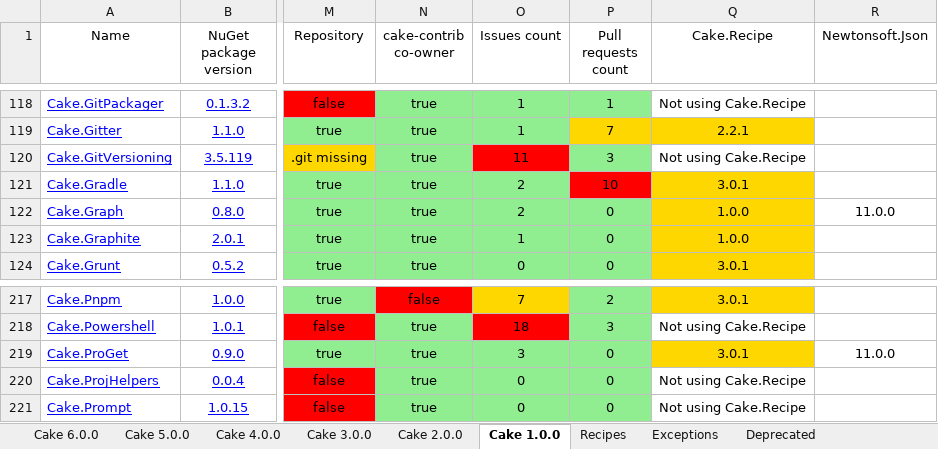
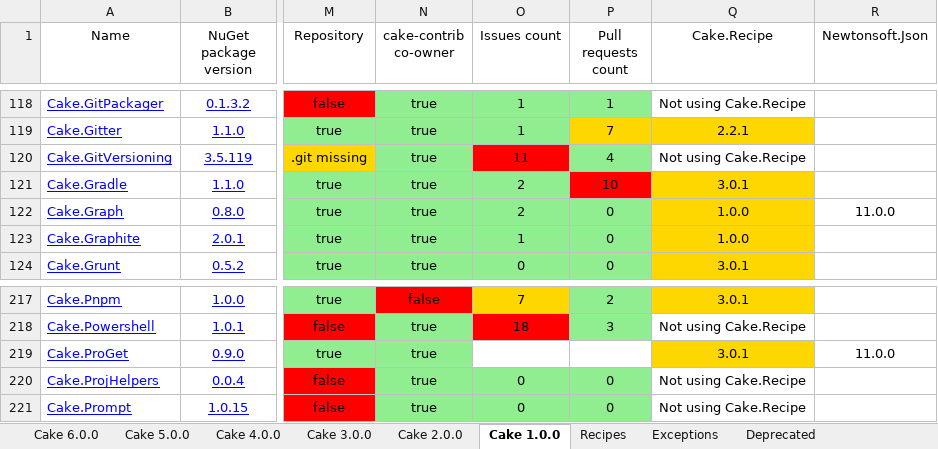
Before and after one commit to cake-contrib/Home, an Excel workbook: Audit.xlsx, sheet Cake 1.0.0, drawn as a sheet; only a part is shown, gaps mark what is left out; values as stored, in another font and other column widths than the file's, no borders; the diff names each change by its address in the sheet, - before the commit and + after, or states it on an @@ line.

```diff
--- a/Audit.xlsx (sheet Cake 1.0.0)
+++ b/Audit.xlsx (sheet Cake 1.0.0)
-P120 (Pull requests count): 3
+P120 (Pull requests count): 4
-O219 (Issues count): 3
+O219 (Issues count): (empty)
-O219:P219 fill: #90EE90
+O219:P219 fill: none
-P219 (Pull requests count): 0
+P219 (Pull requests count): (empty)
```
Also changed, not shown: sheet Cake 2.0.0, sheet Cake 3.0.0, sheet Cake 4.0.0, sheet Cake 5.0.0, sheet Cake 6.0.0, 11 other files.
